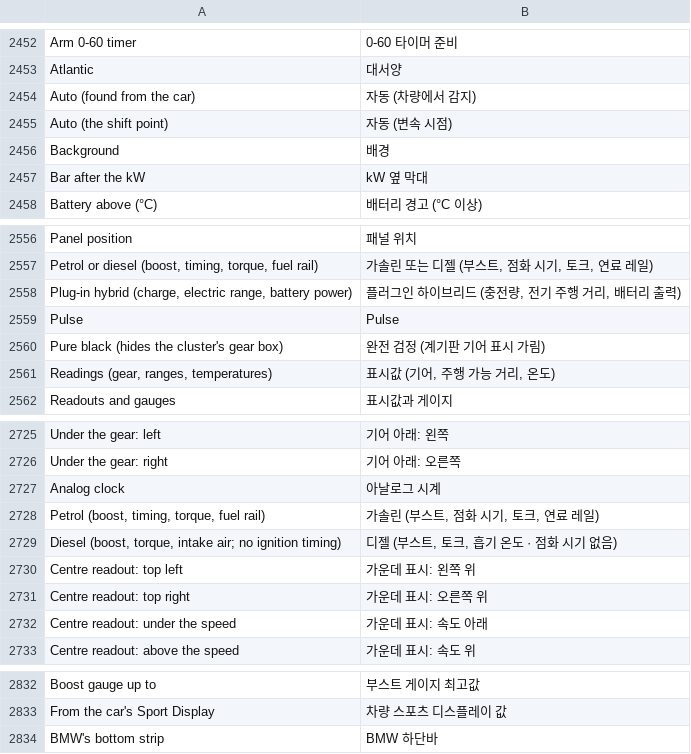
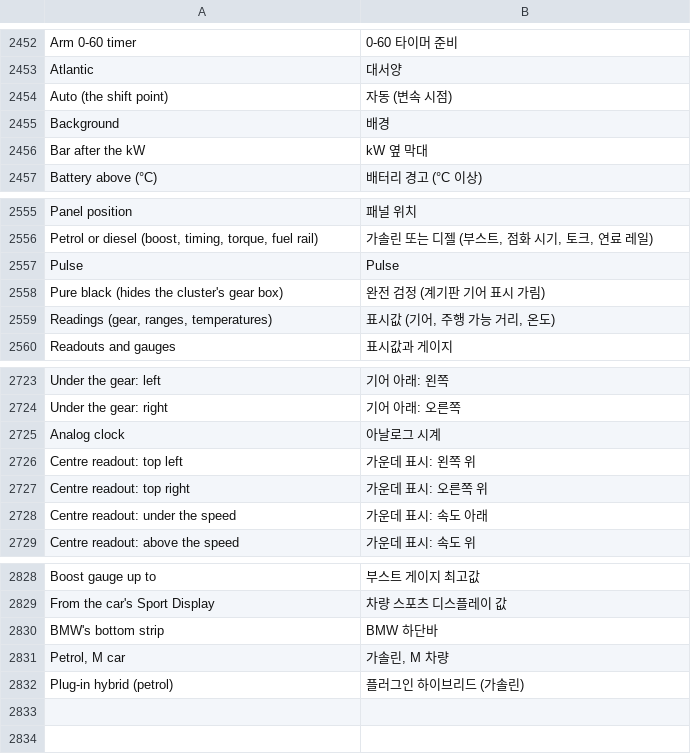
Before and after one commit to akakingj/myapp-cluster, a TSV file: kit/runtime/locales/ko.tsv, drawn as a sheet; only a part is shown, gaps mark what is left out; removed rows and columns are numbered as before the commit, all else as after; the diff names each change by its address in the sheet, - before the commit and + after, or states it on an @@ line.

```diff
--- a/kit/runtime/locales/ko.tsv
+++ b/kit/runtime/locales/ko.tsv
-row 2454: Auto (found from the car) | 자동 (차량에서 감지)
-row 2558: Plug-in hybrid (charge, electric range, battery power) | 플러그인 하이브리드 (충전량, 전기 주행 거리, 배터리 출력)
-row 2728: Petrol (boost, timing, torque, fuel rail) | 가솔린 (부스트, 점화 시기, 토크, 연료 레일)
-row 2729: Diesel (boost, torque, intake air; no ignition timing) | 디젤 (부스트, 토크, 흡기 온도 · 점화 시기 없음)
+row 2831: Petrol, M car | 가솔린, M 차량
+row 2832: Plug-in hybrid (petrol) | 플러그인 하이브리드 (가솔린)
```
Also changed, not shown: 8 other files.
